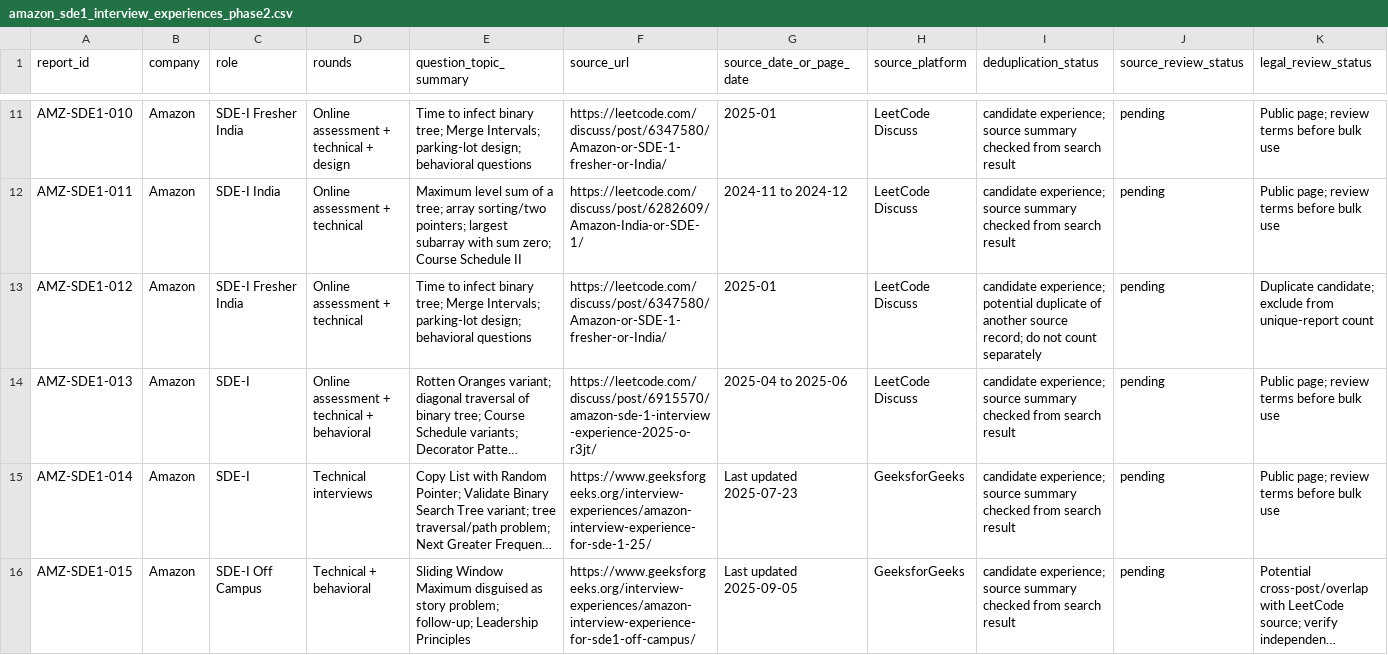
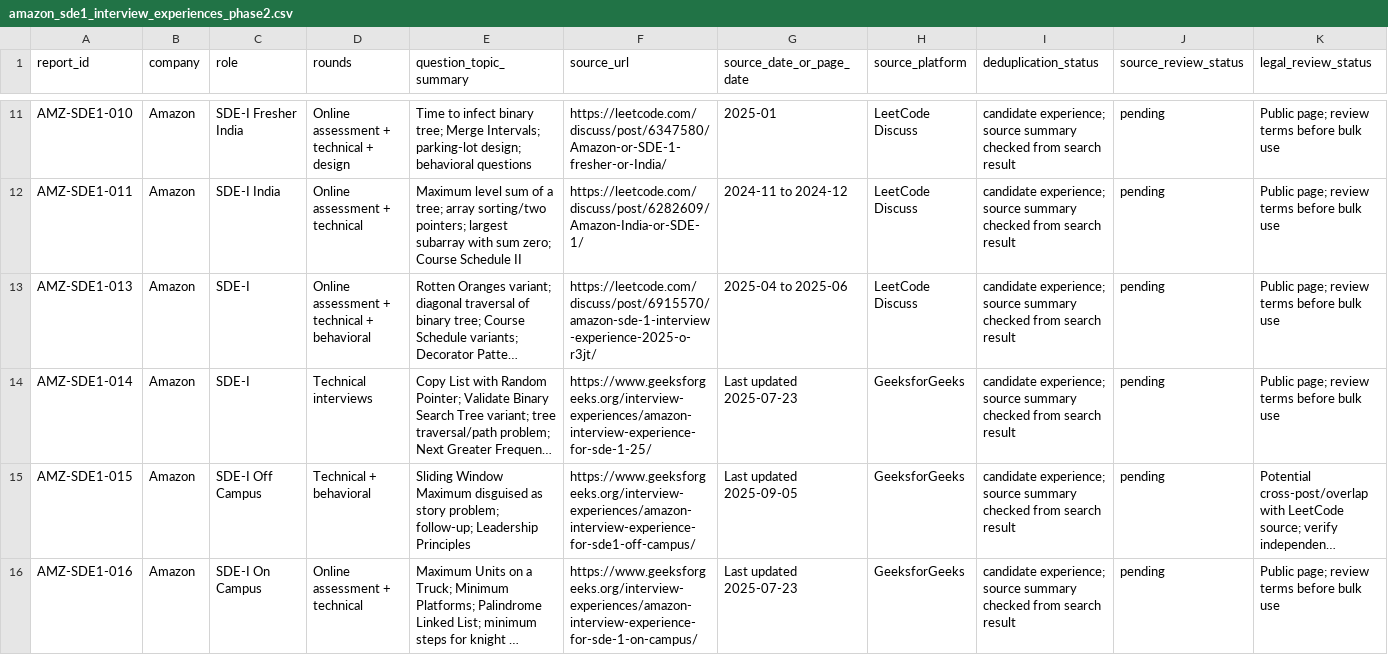
Before and after one commit to Vedant0407/prepline, a CSV file: data/raw/interviews/amazon_sde1_interview_experiences_phase2.csv, drawn as a sheet; only a part is shown, gaps mark what is left out; the shorter side is filled out with more unchanged rows; long unchanged cells end in …; the diff names each change by its address in the sheet, - before the commit and + after, or states it on an @@ line.

Commit message:
Remove duplicate interview report candidate from Phase 2 index

```diff
--- a/data/raw/interviews/amazon_sde1_interview_experiences_phase2.csv
+++ b/data/raw/interviews/amazon_sde1_interview_experiences_phase2.csv
-row 13: AMZ-SDE1-012 | Amazon | SDE-I Fresher India | Online assessment + technical | Time to infect binary tree; Merge Intervals; parking-lot design; behavioral questions | https://leetcode.com/discuss/post/6347580/Amazon-or-SDE-1-fresher-or-India/ | 2025-01 | LeetCode Discuss | candidate experience; potential duplicate of another source record; do not count separately | pending | Duplicate candidate; exclude from unique-report count
```
